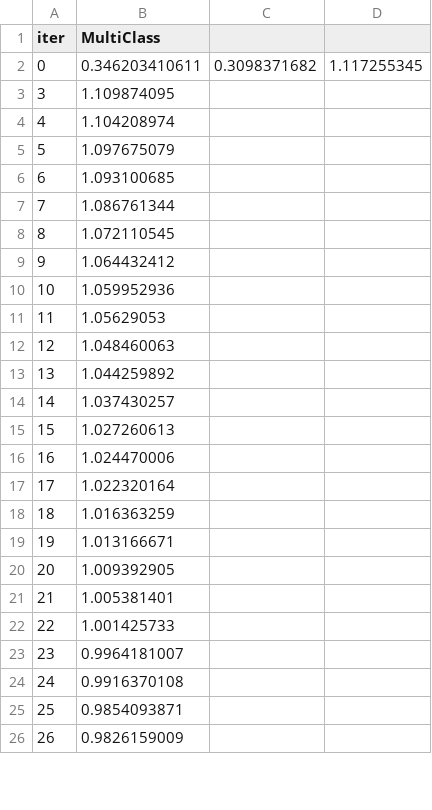
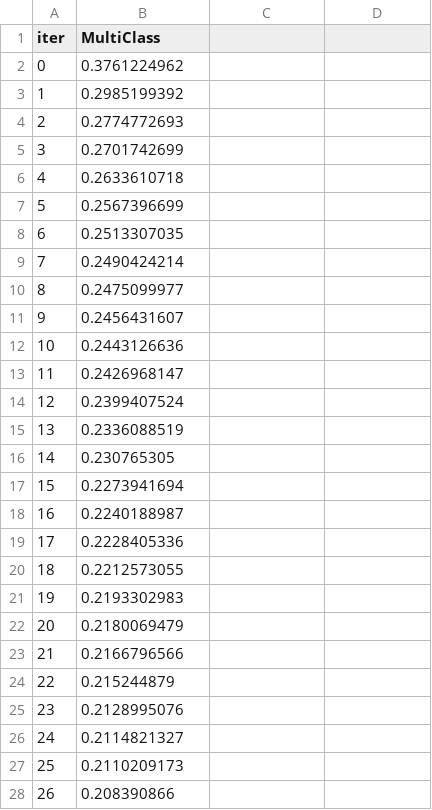
Before and after one commit to emmaro/Caggle, a TSV file: catboost_info/learn_error.tsv, drawn as a sheet; only a part is shown; the diff covers the shown part only.

```diff
--- a/catboost_info/learn_error.tsv
+++ b/catboost_info/learn_error.tsv
@@ -1,26 +1,28 @@
 iter	MultiClass
-0	0.346203410611	0.3098371682	1.117255345
-3	1.109874095
-4	1.104208974
-5	1.097675079
-6	1.093100685
-7	1.086761344
-8	1.072110545
-9	1.064432412
-10	1.059952936
-11	1.05629053
-12	1.048460063
-13	1.044259892
-14	1.037430257
-15	1.027260613
-16	1.024470006
-17	1.022320164
-18	1.016363259
-19	1.013166671
-20	1.009392905
-21	1.005381401
-22	1.001425733
-23	0.9964181007
-24	0.9916370108
-25	0.9854093871
-26	0.9826159009
+0	0.3761224962
+1	0.2985199392
+2	0.2774772693
+3	0.2701742699
+4	0.2633610718
+5	0.2567396699
+6	0.2513307035
+7	0.2490424214
+8	0.2475099977
+9	0.2456431607
+10	0.2443126636
+11	0.2426968147
+12	0.2399407524
+13	0.2336088519
+14	0.230765305
+15	0.2273941694
+16	0.2240188987
+17	0.2228405336
+18	0.2212573055
+19	0.2193302983
+20	0.2180069479
+21	0.2166796566
+22	0.215244879
+23	0.2128995076
+24	0.2114821327
+25	0.2110209173
+26	0.208390866
```
Also changed, not shown: 2 removed rows and 73 edited cells elsewhere in this file, 5 other files.
